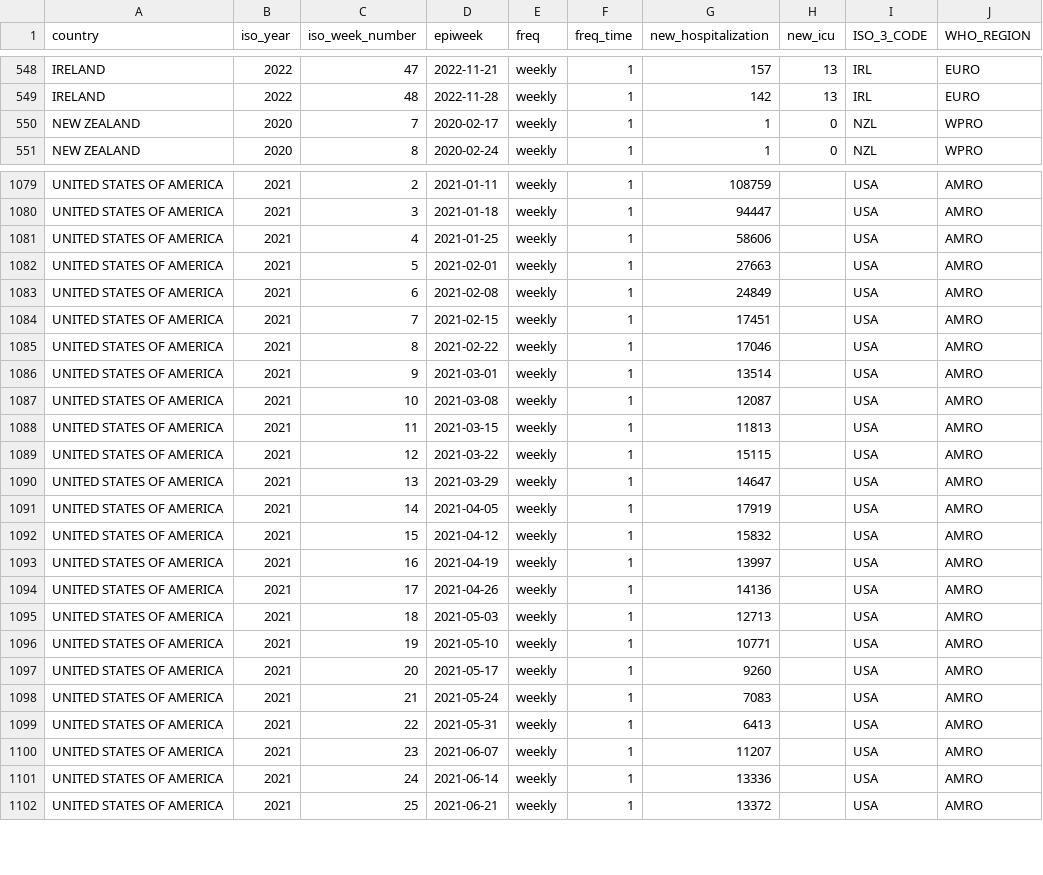
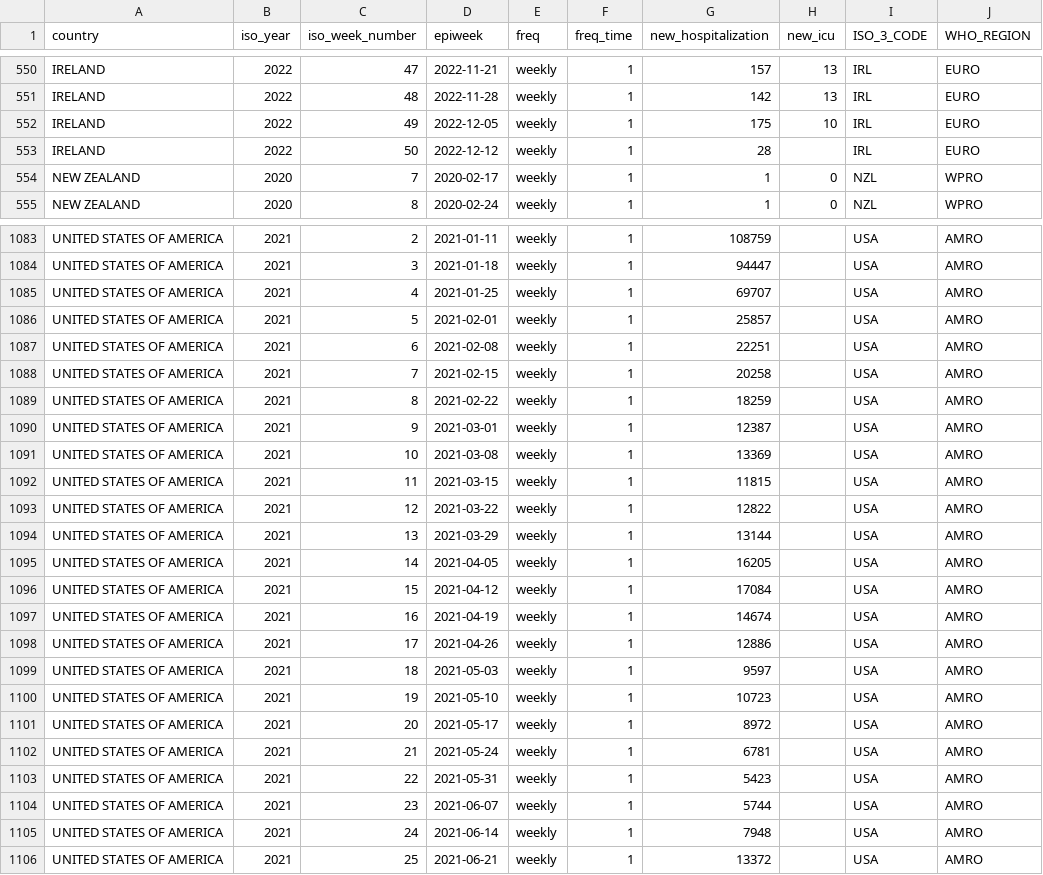
Before and after one commit to whocov/csv_weekly_hosp_icu, a CSV file: data/clean/historical_clean_data.csv, drawn as a sheet; only a part is shown, gaps mark what is left out; the diff covers the shown part only.

Commit message:
week 50

```diff
--- a/data/clean/historical_clean_data.csv
+++ b/data/clean/historical_clean_data.csv
@@ -549,2 +551,4 @@ IRELAND,2022,47,2022-11-21,weekly,1,157,13,IRL,EURO
 IRELAND,2022,48,2022-11-28,weekly,1,142,13,IRL,EURO
+IRELAND,2022,49,2022-12-05,weekly,1,175,10,IRL,EURO
+IRELAND,2022,50,2022-12-12,weekly,1,28,,IRL,EURO
 NEW ZEALAND,2020,7,2020-02-17,weekly,1,1,0,NZL,WPRO
@@ -1080,23 +1084,23 @@ UNITED STATES OF AMERICA,2021,2,2021-01-11,weekly,1,108759,,USA,AMRO
 UNITED STATES OF AMERICA,2021,3,2021-01-18,weekly,1,94447,,USA,AMRO
-UNITED STATES OF AMERICA,2021,4,2021-01-25,weekly,1,58606,,USA,AMRO
-UNITED STATES OF AMERICA,2021,5,2021-02-01,weekly,1,27663,,USA,AMRO
-UNITED STATES OF AMERICA,2021,6,2021-02-08,weekly,1,24849,,USA,AMRO
-UNITED STATES OF AMERICA,2021,7,2021-02-15,weekly,1,17451,,USA,AMRO
-UNITED STATES OF AMERICA,2021,8,2021-02-22,weekly,1,17046,,USA,AMRO
-UNITED STATES OF AMERICA,2021,9,2021-03-01,weekly,1,13514,,USA,AMRO
-UNITED STATES OF AMERICA,2021,10,2021-03-08,weekly,1,12087,,USA,AMRO
-UNITED STATES OF AMERICA,2021,11,2021-03-15,weekly,1,11813,,USA,AMRO
-UNITED STATES OF AMERICA,2021,12,2021-03-22,weekly,1,15115,,USA,AMRO
-UNITED STATES OF AMERICA,2021,13,2021-03-29,weekly,1,14647,,USA,AMRO
-UNITED STATES OF AMERICA,2021,14,2021-04-05,weekly,1,17919,,USA,AMRO
-UNITED STATES OF AMERICA,2021,15,2021-04-12,weekly,1,15832,,USA,AMRO
-UNITED STATES OF AMERICA,2021,16,2021-04-19,weekly,1,13997,,USA,AMRO
-UNITED STATES OF AMERICA,2021,17,2021-04-26,weekly,1,14136,,USA,AMRO
-UNITED STATES OF AMERICA,2021,18,2021-05-03,weekly,1,12713,,USA,AMRO
-UNITED STATES OF AMERICA,2021,19,2021-05-10,weekly,1,10771,,USA,AMRO
-UNITED STATES OF AMERICA,2021,20,2021-05-17,weekly,1,9260,,USA,AMRO
-UNITED STATES OF AMERICA,2021,21,2021-05-24,weekly,1,7083,,USA,AMRO
-UNITED STATES OF AMERICA,2021,22,2021-05-31,weekly,1,6413,,USA,AMRO
-UNITED STATES OF AMERICA,2021,23,2021-06-07,weekly,1,11207,,USA,AMRO
-UNITED STATES OF AMERICA,2021,24,2021-06-14,weekly,1,13336,,USA,AMRO
+UNITED STATES OF AMERICA,2021,4,2021-01-25,weekly,1,69707,,USA,AMRO
+UNITED STATES OF AMERICA,2021,5,2021-02-01,weekly,1,25857,,USA,AMRO
+UNITED STATES OF AMERICA,2021,6,2021-02-08,weekly,1,22251,,USA,AMRO
+UNITED STATES OF AMERICA,2021,7,2021-02-15,weekly,1,20258,,USA,AMRO
+UNITED STATES OF AMERICA,2021,8,2021-02-22,weekly,1,18259,,USA,AMRO
+UNITED STATES OF AMERICA,2021,9,2021-03-01,weekly,1,12387,,USA,AMRO
+UNITED STATES OF AMERICA,2021,10,2021-03-08,weekly,1,13369,,USA,AMRO
+UNITED STATES OF AMERICA,2021,11,2021-03-15,weekly,1,11815,,USA,AMRO
+UNITED STATES OF AMERICA,2021,12,2021-03-22,weekly,1,12822,,USA,AMRO
+UNITED STATES OF AMERICA,2021,13,2021-03-29,weekly,1,13144,,USA,AMRO
+UNITED STATES OF AMERICA,2021,14,2021-04-05,weekly,1,16205,,USA,AMRO
+UNITED STATES OF AMERICA,2021,15,2021-04-12,weekly,1,17084,,USA,AMRO
+UNITED STATES OF AMERICA,2021,16,2021-04-19,weekly,1,14674,,USA,AMRO
+UNITED STATES OF AMERICA,2021,17,2021-04-26,weekly,1,12886,,USA,AMRO
+UNITED STATES OF AMERICA,2021,18,2021-05-03,weekly,1,9597,,USA,AMRO
+UNITED STATES OF AMERICA,2021,19,2021-05-10,weekly,1,10723,,USA,AMRO
+UNITED STATES OF AMERICA,2021,20,2021-05-17,weekly,1,8972,,USA,AMRO
+UNITED STATES OF AMERICA,2021,21,2021-05-24,weekly,1,6781,,USA,AMRO
+UNITED STATES OF AMERICA,2021,22,2021-05-31,weekly,1,5423,,USA,AMRO
+UNITED STATES OF AMERICA,2021,23,2021-06-07,weekly,1,5744,,USA,AMRO
+UNITED STATES OF AMERICA,2021,24,2021-06-14,weekly,1,7948,,USA,AMRO
 UNITED STATES OF AMERICA,2021,25,2021-06-21,weekly,1,13372,,USA,AMRO
```
Also changed, not shown: 3 added rows and 25 edited cells elsewhere in this file, 2 other files.
